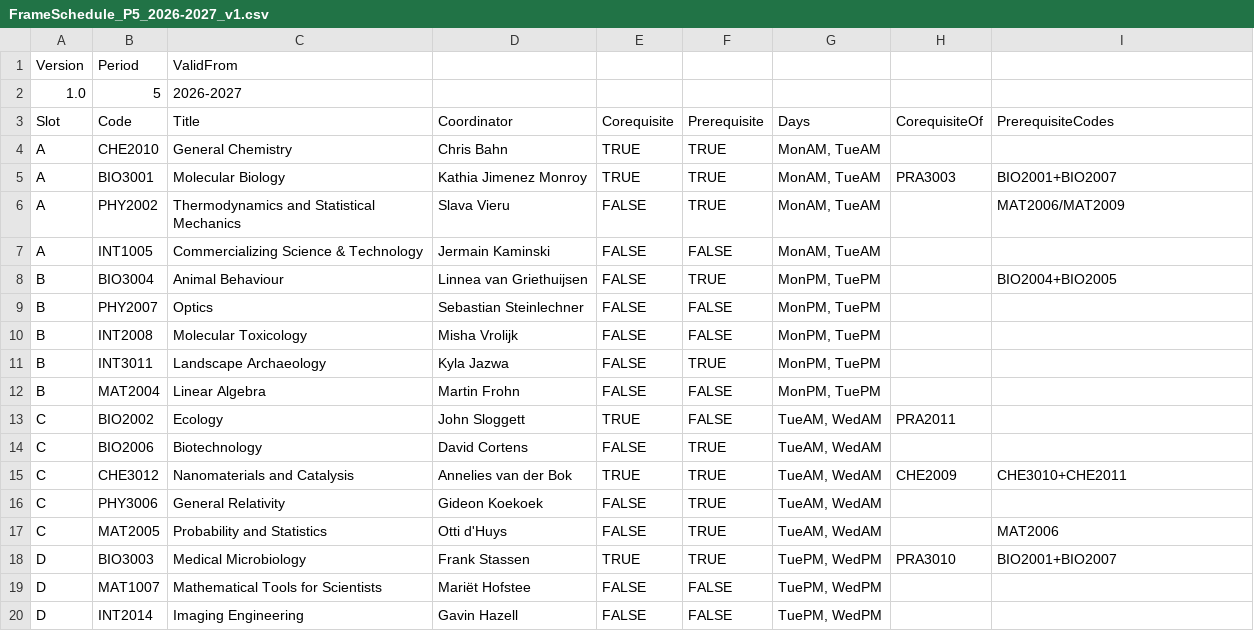
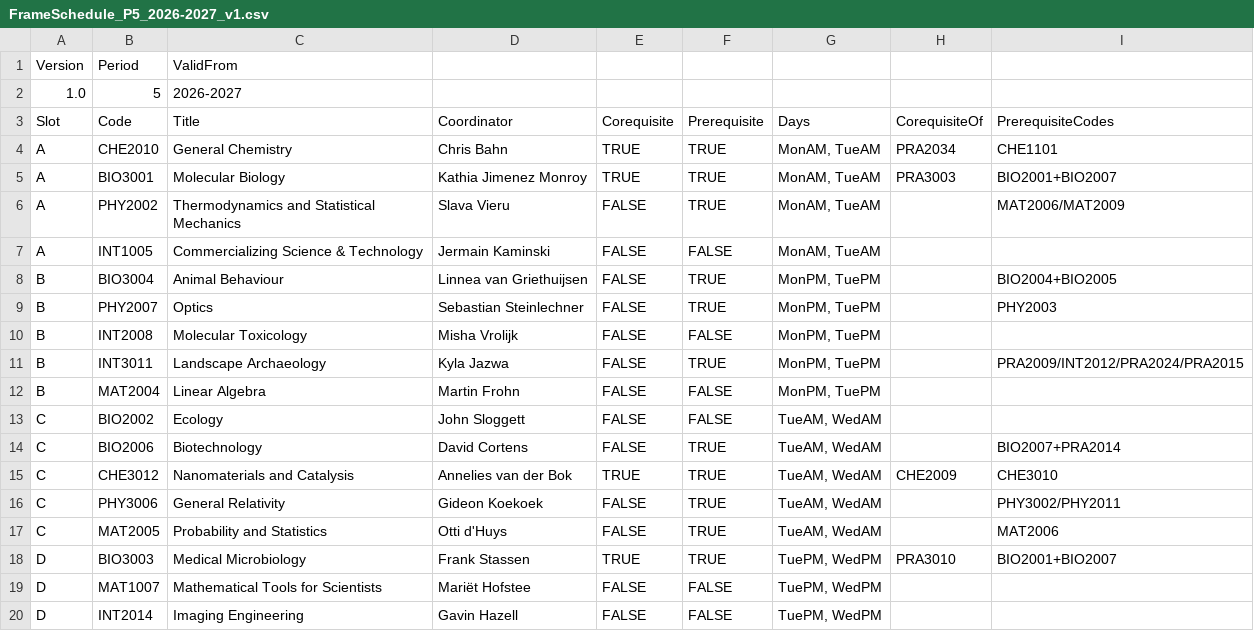
Before and after one commit to Beebzoo/MSP-Course-Planner-2, a CSV file: FrameSchedule_P5_2026-2027_v1.csv, drawn as a sheet; only a part is shown; the diff covers the shown part only.

```diff
--- a/FrameSchedule_P5_2026-2027_v1.csv
+++ b/FrameSchedule_P5_2026-2027_v1.csv
@@ -3,3 +3,3 @@ Version,Period,ValidFrom,,,,,,
 Slot,Code,Title,Coordinator,Corequisite,Prerequisite,Days,CorequisiteOf,PrerequisiteCodes
-A,CHE2010,General Chemistry,Chris Bahn,TRUE,TRUE,"MonAM, TueAM",,
+A,CHE2010,General Chemistry,Chris Bahn,TRUE,TRUE,"MonAM, TueAM",PRA2034,CHE1101
 A,BIO3001,Molecular Biology,Kathia Jimenez Monroy,TRUE,TRUE,"MonAM, TueAM",PRA3003,BIO2001+BIO2007
@@ -8,10 +8,10 @@ A,INT1005,Commercializing Science & Technology,Jermain Kaminski,FALSE,FALSE,"Mon
 B,BIO3004,Animal Behaviour,Linnea van Griethuijsen,FALSE,TRUE,"MonPM, TuePM",,BIO2004+BIO2005
-B,PHY2007,Optics,Sebastian Steinlechner,FALSE,FALSE,"MonPM, TuePM",,
+B,PHY2007,Optics,Sebastian Steinlechner,FALSE,TRUE,"MonPM, TuePM",,PHY2003
 B,INT2008,Molecular Toxicology,Misha Vrolijk,FALSE,FALSE,"MonPM, TuePM",,
-B,INT3011,Landscape Archaeology,Kyla Jazwa,FALSE,TRUE,"MonPM, TuePM",,
+B,INT3011,Landscape Archaeology,Kyla Jazwa,FALSE,TRUE,"MonPM, TuePM",,PRA2009/INT2012/PRA2024/PRA2015
 B,MAT2004,Linear Algebra,Martin Frohn,FALSE,FALSE,"MonPM, TuePM",,
-C,BIO2002,Ecology,John Sloggett,TRUE,FALSE,"TueAM, WedAM",PRA2011,
-C,BIO2006,Biotechnology,David Cortens,FALSE,TRUE,"TueAM, WedAM",,
-C,CHE3012,Nanomaterials and Catalysis,Annelies van der Bok,TRUE,TRUE,"TueAM, WedAM",CHE2009,CHE3010+CHE2011
-C,PHY3006,General Relativity,Gideon Koekoek,FALSE,TRUE,"TueAM, WedAM",,
+C,BIO2002,Ecology,John Sloggett,FALSE,FALSE,"TueAM, WedAM",,
+C,BIO2006,Biotechnology,David Cortens,FALSE,TRUE,"TueAM, WedAM",,BIO2007+PRA2014
+C,CHE3012,Nanomaterials and Catalysis,Annelies van der Bok,TRUE,TRUE,"TueAM, WedAM",CHE2009,CHE3010
+C,PHY3006,General Relativity,Gideon Koekoek,FALSE,TRUE,"TueAM, WedAM",,PHY3002/PHY2011
 C,MAT2005,Probability and Statistics,Otti d'Huys,FALSE,TRUE,"TueAM, WedAM",,MAT2006
```
Also changed, not shown: 9 edited cells elsewhere in this file, FrameSchedule_P1_2026-2027_v1.csv, FrameSchedule_P2_2026-2027_v1.csv, 6 other files.
